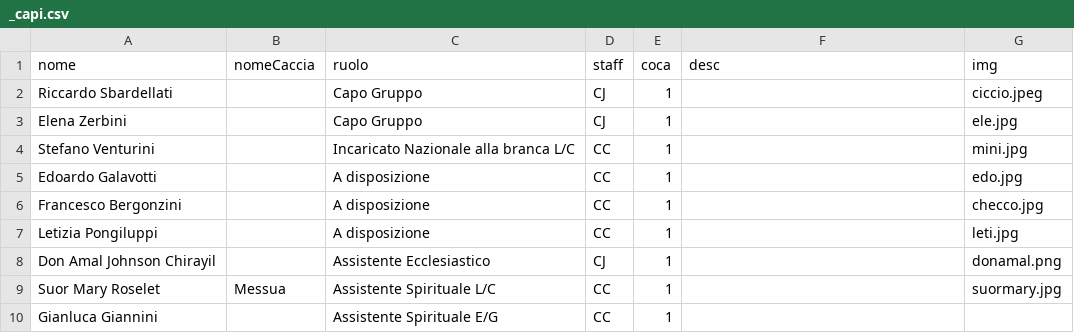
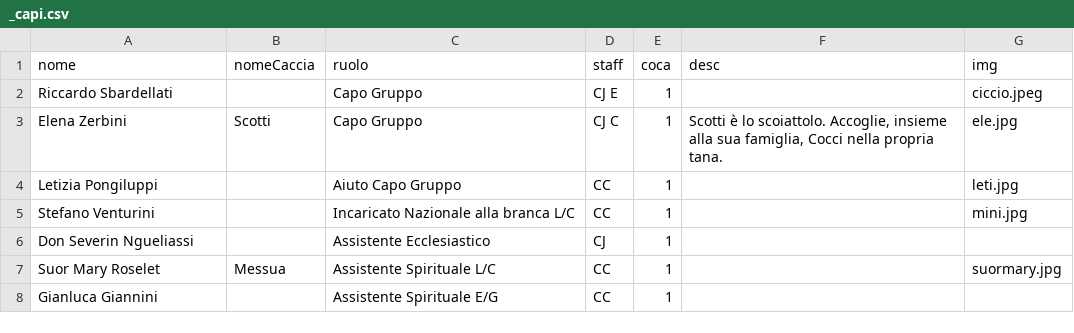
Before and after one commit to mirandola2/frontend, a CSV file: content/_capi.csv, drawn as a sheet; only a part is shown; the diff covers the shown part only.

```diff
--- a/content/_capi.csv
+++ b/content/_capi.csv
@@ -1,9 +1,7 @@
 nome,nomeCaccia,ruolo,staff,coca,desc,img
-Riccardo Sbardellati,,Capo Gruppo,CJ,1,,ciccio.jpeg,
-Elena Zerbini,,Capo Gruppo,CJ,1,,ele.jpg,
+Riccardo Sbardellati,,Capo Gruppo,CJ E,1,,ciccio.jpeg,
+Elena Zerbini,Scotti,Capo Gruppo,CJ C,1,"Scotti è lo scoiattolo. Accoglie, insieme alla sua famiglia, Cocci nella propria tana. ",ele.jpg,
+Letizia Pongiluppi,,Aiuto Capo Gruppo,CC,1,,leti.jpg
 Stefano Venturini,,Incaricato Nazionale alla branca L/C,CC,1,,mini.jpg
-Edoardo Galavotti,,A disposizione,CC,1,,edo.jpg
-Francesco Bergonzini,,A disposizione,CC,1,,checco.jpg
-Letizia Pongiluppi,,A disposizione,CC,1,,leti.jpg
-Don Amal Johnson Chirayil,,Assistente Ecclesiastico,CJ,1,,donamal.png
+Don Severin Ngueliassi,,Assistente Ecclesiastico,CJ,1,,
 Suor Mary Roselet,Messua,Assistente Spirituale L/C,CC,1,,suormary.jpg
```
Also changed, not shown: 5 added rows, 11 removed rows and 6 edited cells elsewhere in this file, 3 other files.
